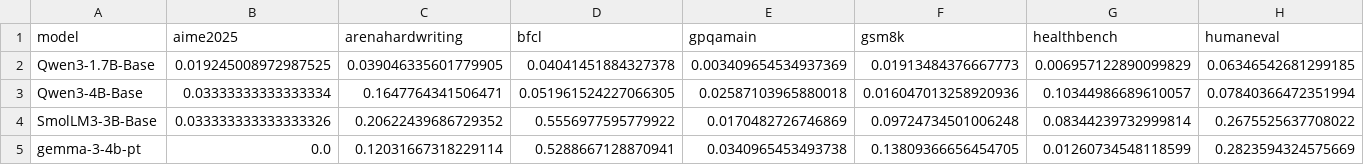
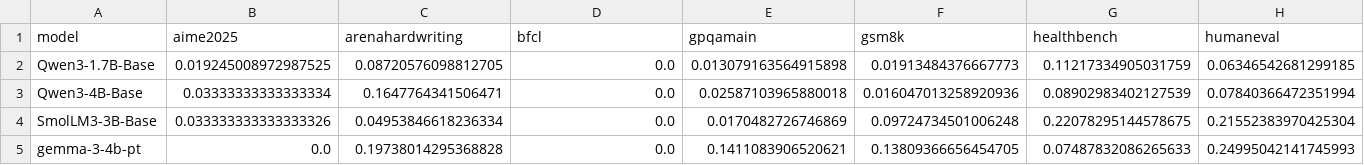
Before and after one commit to aisa-group/posttrainbench-website, a CSV file: data/aggregated_std_GLM_5.2.csv, drawn as a sheet.

```diff
--- a/data/aggregated_std_GLM_5.2.csv
+++ b/data/aggregated_std_GLM_5.2.csv
@@ -1,5 +1,5 @@
 model,aime2025,arenahardwriting,bfcl,gpqamain,gsm8k,healthbench,humaneval
-Qwen3-1.7B-Base,0.019245008972987525,0.039046335601779905,0.04041451884327378,0.003409654534937369,0.01913484376667773,0.006957122890099829,0.06346542681299185
-Qwen3-4B-Base,0.03333333333333334,0.1647764341506471,0.051961524227066305,0.02587103965880018,0.016047013258920936,0.10344986689610057,0.07840366472351994
-SmolLM3-3B-Base,0.033333333333333326,0.20622439686729352,0.5556977595779922,0.0170482726746869,0.09724734501006248,0.08344239732999814,0.2675525637708022
-gemma-3-4b-pt,0.0,0.12031667318229114,0.5288667128870941,0.0340965453493738,0.13809366656454705,0.01260734548118599,0.2823594324575669
+Qwen3-1.7B-Base,0.019245008972987525,0.08720576098812705,0.0,0.013079163564915898,0.01913484376667773,0.11217334905031759,0.06346542681299185
+Qwen3-4B-Base,0.03333333333333334,0.1647764341506471,0.0,0.02587103965880018,0.016047013258920936,0.08902983402127539,0.07840366472351994
+SmolLM3-3B-Base,0.033333333333333326,0.04953846618236334,0.0,0.0170482726746869,0.09724734501006248,0.22078295144578675,0.21552383970425304
+gemma-3-4b-pt,0.0,0.19738014295368828,0.0,0.1411083906520621,0.13809366656454705,0.07487832086265633,0.24995042141745993
```
Also changed, not shown: data/aggregated_avg_GLM_5.2.csv, data/aggregated_std_Opus-4.6-1M.csv, 52 other files.
